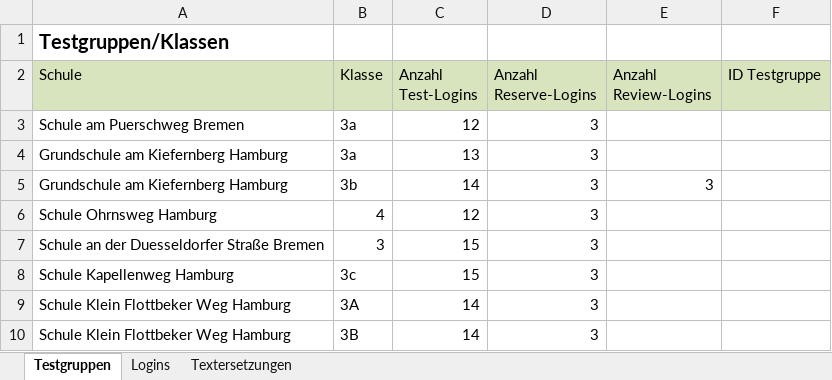
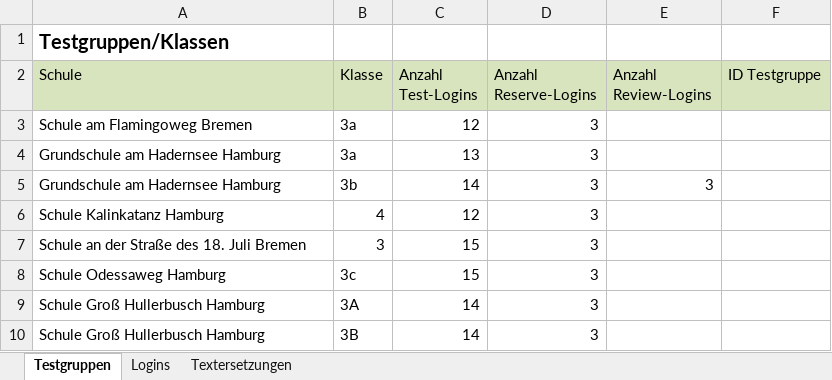
Before and after one commit to iqb-berlin/itc-toolbox, an Excel workbook: Logins-Vorlage.xlsx, sheet Testgruppen, drawn as a sheet; values as stored, in another font and other column widths than the file's, no borders; the diff names each change by its address in the sheet, - before the commit and + after, or states it on an @@ line.

Commit message:
Update Xlsx tempalte

```diff
--- a/Logins-Vorlage.xlsx (sheet Testgruppen)
+++ b/Logins-Vorlage.xlsx (sheet Testgruppen)
-A3 (Schule): Schule am Puerschweg Bremen
+A3 (Schule): Schule am Flamingoweg Bremen
-A4:A5 (Schule): Grundschule am Kiefernberg Hamburg
+A4:A5 (Schule): Grundschule am Hadernsee Hamburg
-A6 (Schule): Schule Ohrnsweg Hamburg
+A6 (Schule): Schule Kalinkatanz Hamburg
-A7 (Schule): Schule an der Duesseldorfer Straße Bremen
+A7 (Schule): Schule an der Straße des 18. Juli Bremen
-A8 (Schule): Schule Kapellenweg Hamburg
+A8 (Schule): Schule Odessaweg Hamburg
-A9:A10 (Schule): Schule Klein Flottbeker Weg Hamburg
+A9:A10 (Schule): Schule Groß Hullerbusch Hamburg
```
